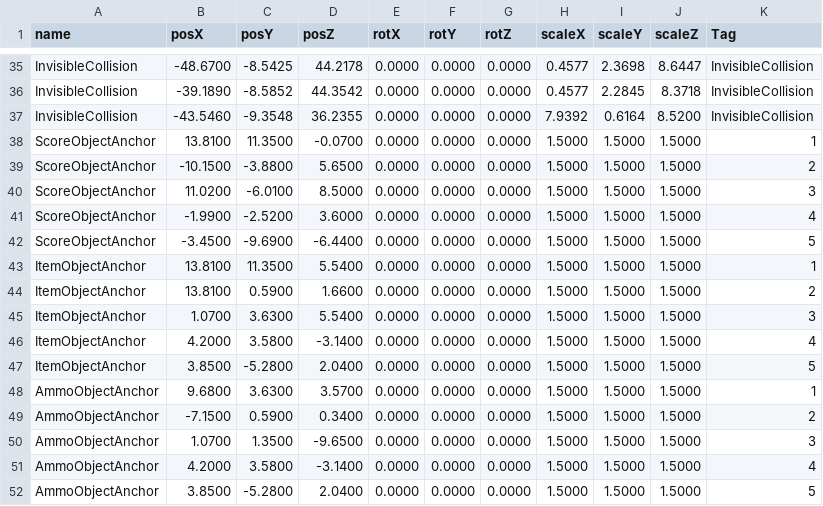
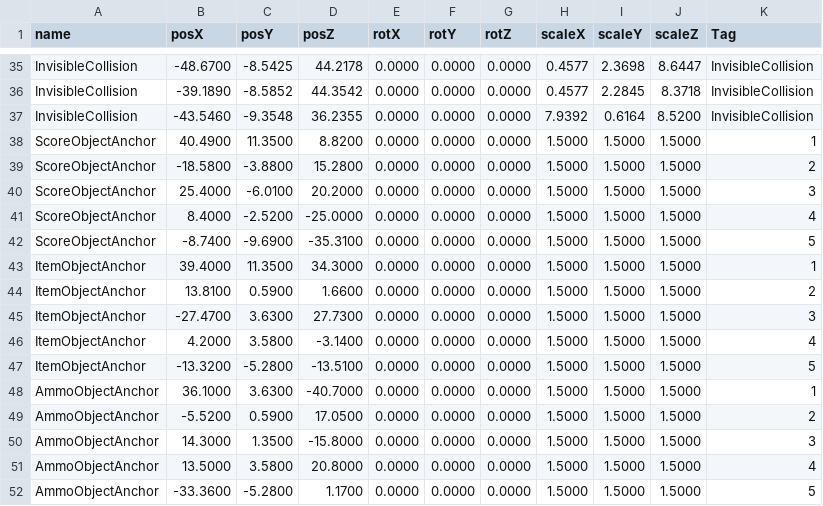
Before and after one commit to wizgame2023/2025afterGame, a CSV file: 2025afterGame/media/Stage/positions.csv, drawn as a sheet; only a part is shown, gaps mark what is left out.

Commit message:
アイテムのアンカーの位置を変更

```diff
--- a/2025afterGame/media/Stage/positions.csv
+++ b/2025afterGame/media/Stage/positions.csv
@@ -37,16 +37,16 @@ InvisibleCollision,-39.1890,-8.5852,44.3542,0.0000,0.0000,0.0000,0.4577,2.2845,8
 InvisibleCollision,-43.5460,-9.3548,36.2355,0.0000,0.0000,0.0000,7.9392,0.6164,8.5200,InvisibleCollision
-ScoreObjectAnchor,13.8100,11.3500,-0.0700,0.0000,0.0000,0.0000,1.5000,1.5000,1.5000,1
-ScoreObjectAnchor,-10.1500,-3.8800,5.6500,0.0000,0.0000,0.0000,1.5000,1.5000,1.5000,2
-ScoreObjectAnchor,11.0200,-6.0100,8.5000,0.0000,0.0000,0.0000,1.5000,1.5000,1.5000,3
-ScoreObjectAnchor,-1.9900,-2.5200,3.6000,0.0000,0.0000,0.0000,1.5000,1.5000,1.5000,4
-ScoreObjectAnchor,-3.4500,-9.6900,-6.4400,0.0000,0.0000,0.0000,1.5000,1.5000,1.5000,5
-ItemObjectAnchor,13.8100,11.3500,5.5400,0.0000,0.0000,0.0000,1.5000,1.5000,1.5000,1
+ScoreObjectAnchor,40.4900,11.3500,8.8200,0.0000,0.0000,0.0000,1.5000,1.5000,1.5000,1
+ScoreObjectAnchor,-18.5800,-3.8800,15.2800,0.0000,0.0000,0.0000,1.5000,1.5000,1.5000,2
+ScoreObjectAnchor,25.4000,-6.0100,20.2000,0.0000,0.0000,0.0000,1.5000,1.5000,1.5000,3
+ScoreObjectAnchor,8.4000,-2.5200,-25.0000,0.0000,0.0000,0.0000,1.5000,1.5000,1.5000,4
+ScoreObjectAnchor,-8.7400,-9.6900,-35.3100,0.0000,0.0000,0.0000,1.5000,1.5000,1.5000,5
+ItemObjectAnchor,39.4000,11.3500,34.3000,0.0000,0.0000,0.0000,1.5000,1.5000,1.5000,1
 ItemObjectAnchor,13.8100,0.5900,1.6600,0.0000,0.0000,0.0000,1.5000,1.5000,1.5000,2
-ItemObjectAnchor,1.0700,3.6300,5.5400,0.0000,0.0000,0.0000,1.5000,1.5000,1.5000,3
+ItemObjectAnchor,-27.4700,3.6300,27.7300,0.0000,0.0000,0.0000,1.5000,1.5000,1.5000,3
 ItemObjectAnchor,4.2000,3.5800,-3.1400,0.0000,0.0000,0.0000,1.5000,1.5000,1.5000,4
-ItemObjectAnchor,3.8500,-5.2800,2.0400,0.0000,0.0000,0.0000,1.5000,1.5000,1.5000,5
-AmmoObjectAnchor,9.6800,3.6300,3.5700,0.0000,0.0000,0.0000,1.5000,1.5000,1.5000,1
-AmmoObjectAnchor,-7.1500,0.5900,0.3400,0.0000,0.0000,0.0000,1.5000,1.5000,1.5000,2
-AmmoObjectAnchor,1.0700,1.3500,-9.6500,0.0000,0.0000,0.0000,1.5000,1.5000,1.5000,3
-AmmoObjectAnchor,4.2000,3.5800,-3.1400,0.0000,0.0000,0.0000,1.5000,1.5000,1.5000,4
-AmmoObjectAnchor,3.8500,-5.2800,2.0400,0.0000,0.0000,0.0000,1.5000,1.5000,1.5000,5
+ItemObjectAnchor,-13.3200,-5.2800,-13.5100,0.0000,0.0000,0.0000,1.5000,1.5000,1.5000,5
+AmmoObjectAnchor,36.1000,3.6300,-40.7000,0.0000,0.0000,0.0000,1.5000,1.5000,1.5000,1
+AmmoObjectAnchor,-5.5200,0.5900,17.0500,0.0000,0.0000,0.0000,1.5000,1.5000,1.5000,2
+AmmoObjectAnchor,14.3000,1.3500,-15.8000,0.0000,0.0000,0.0000,1.5000,1.5000,1.5000,3
+AmmoObjectAnchor,13.5000,3.5800,20.8000,0.0000,0.0000,0.0000,1.5000,1.5000,1.5000,4
+AmmoObjectAnchor,-33.3600,-5.2800,1.1700,0.0000,0.0000,0.0000,1.5000,1.5000,1.5000,5
```
